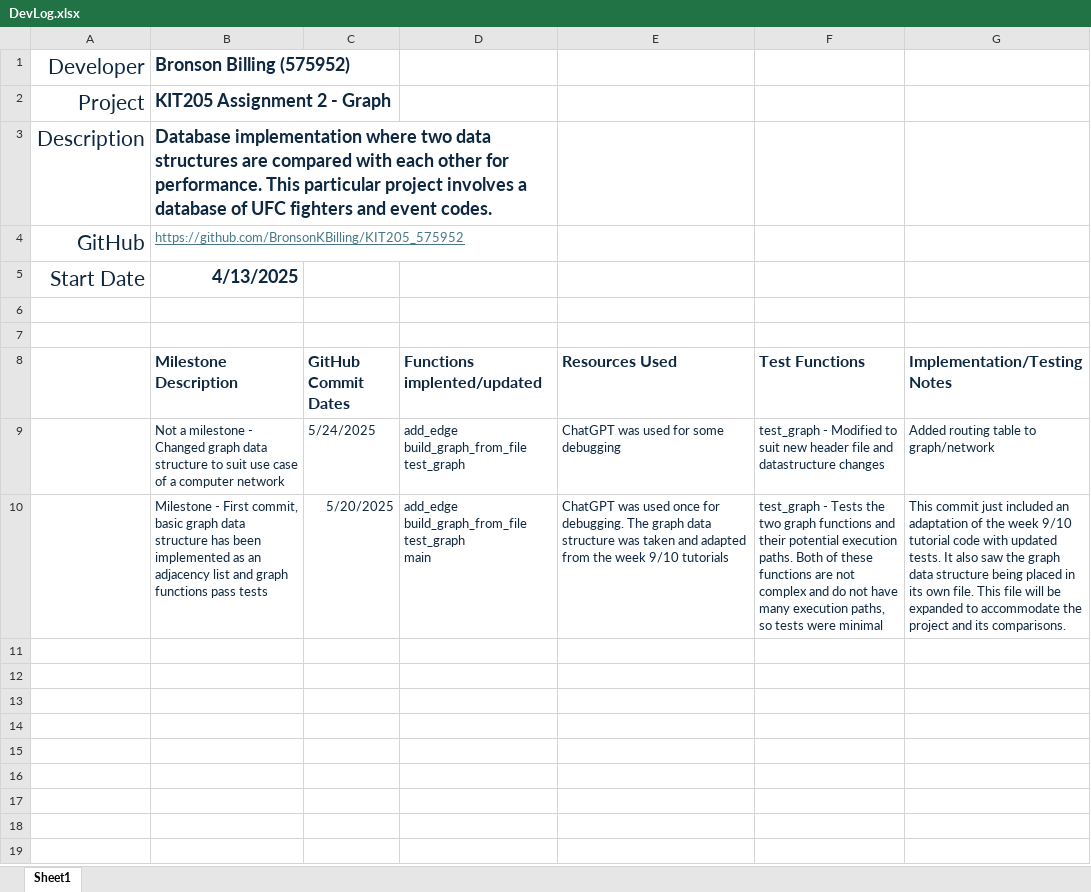
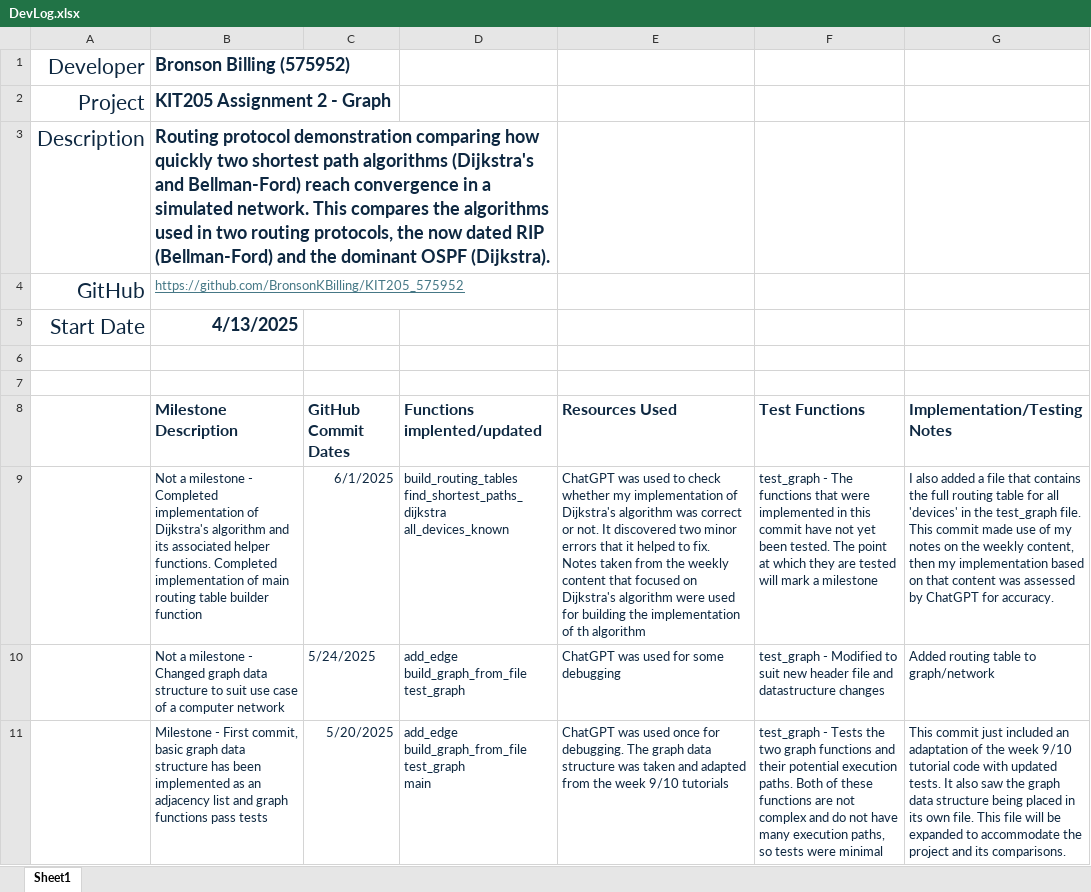
Before and after one commit to BronsonKBilling/KIT205_575952, an Excel workbook: Assignment2/DevLog.xlsx, sheet Sheet1, drawn as a sheet; values as stored, in another font and other column widths than the file's, no borders; ↵ is a line break in a cell; the diff names each change by its address in the sheet, - before the commit and + after, or states it on an @@ line.

Commit message:
Completed implementation of Dijkstra's algorithm and applied it to build routing tables

```diff
--- a/Assignment2/DevLog.xlsx (sheet Sheet1)
+++ b/Assignment2/DevLog.xlsx (sheet Sheet1)
-B3 (Milestone Description): Database implementation where two data structures are compared with each other for performance. This particular project involves a database of UFC fighters and event codes.
+B3 (Milestone Description): Routing protocol demonstration comparing how quickly two shortest path algorithms (Dijkstra's and Bellman-Ford) reach convergence in a simulated network. This compares the algorithms used in two routing protocols, the now dated RIP (Bellman-Ford) and the dominant OSPF (Dijkstra).
+row 9:  | Not a milestone - Completed implementation of Dijkstra's algorithm and its associated helper functions. Completed implementation of main routing table builder function | 6/1/2025 | build_routing_tables ↵ find_shortest_paths_dijkstra ↵ all_devices_known | ChatGPT was used to check whether my implementation of Dijkstra's algorithm was correct or not. It discovered two minor errors that it helped to fix. ↵ Notes taken from the weekly content that focused on Dijkstra's algorithm were used for building the implementation of th algorithm | test_graph - The functions that were implemented in this commit have not yet been tested. The point at which they are tested will mark a milestone | I also added a file that contains the full routing table for all 'devices' in the test_graph file. This commit made use of my notes on the weekly content, then my implementation based on that content was assessed by ChatGPT for accuracy.
```
Also changed, not shown: 5 other files.
